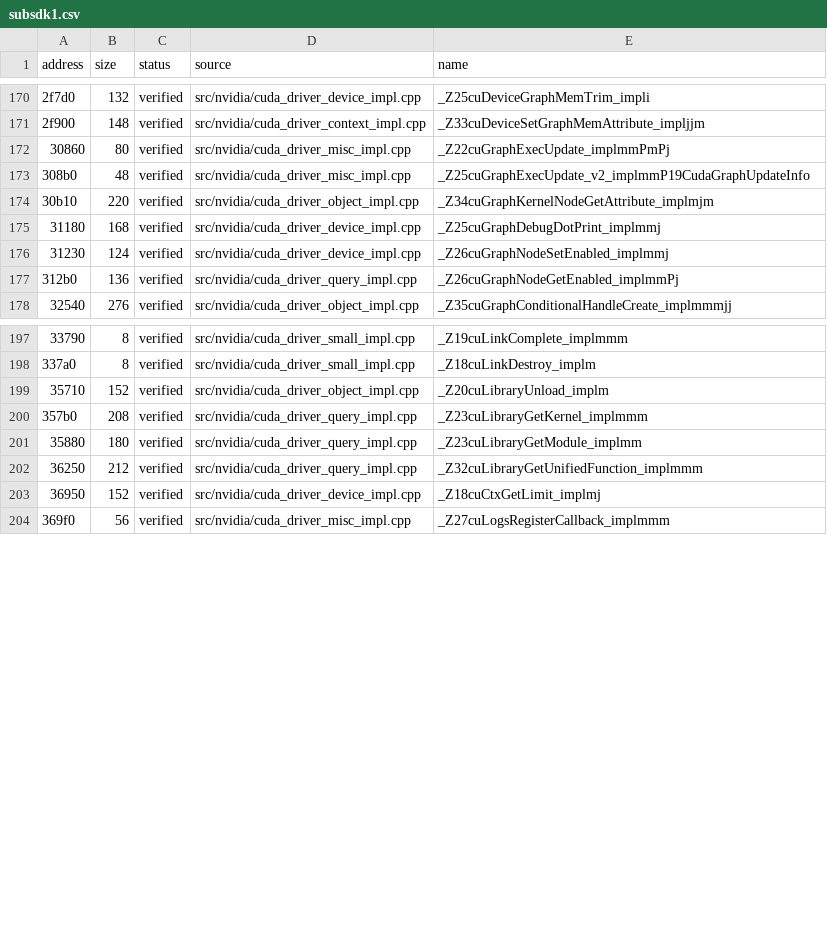
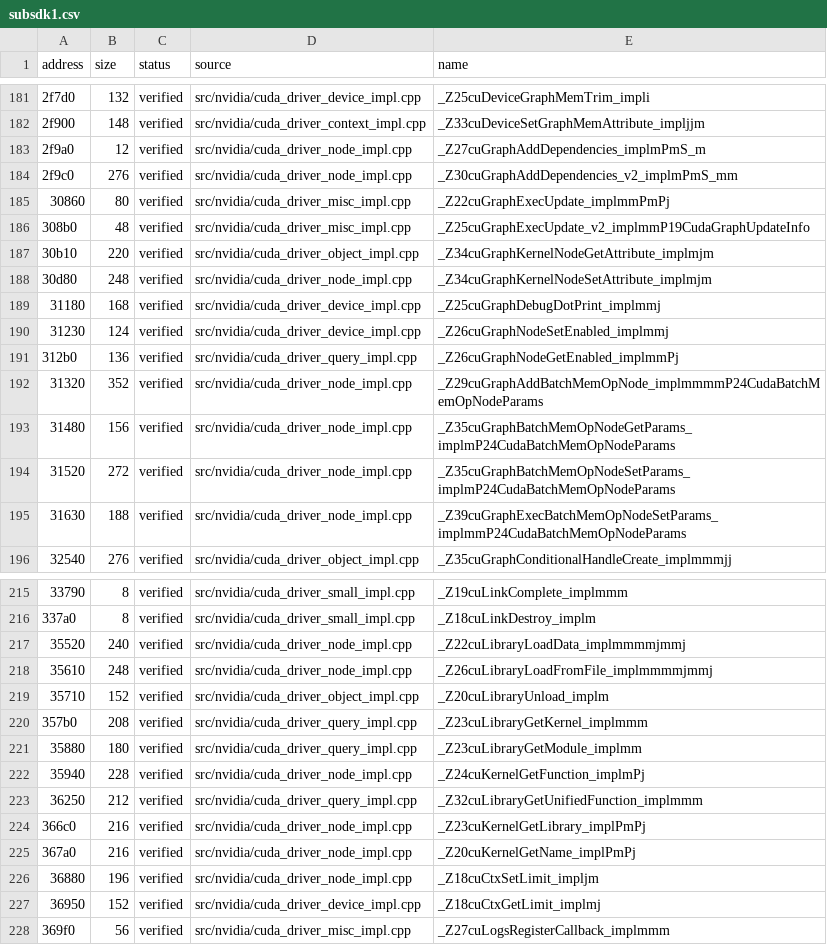
Before and after one commit to vexcited/FireEmblemFortunesWeave, a CSV file: data/ledger/subsdk1.csv, drawn as a sheet; only a part is shown, gaps mark what is left out; the diff covers the shown part only.

Commit message:
feat: decompile the CUDA kernel, library and batch memory node implementations (33.7591%)

```diff
--- a/data/ledger/subsdk1.csv
+++ b/data/ledger/subsdk1.csv
@@ -171,2 +182,4 @@ address,size,status,source,name
 2f900,148,verified,src/nvidia/cuda_driver_context_impl.cpp,_Z33cuDeviceSetGraphMemAttribute_impljjm
+2f9a0,12,verified,src/nvidia/cuda_driver_node_impl.cpp,_Z27cuGraphAddDependencies_implmPmS_m
+2f9c0,276,verified,src/nvidia/cuda_driver_node_impl.cpp,_Z30cuGraphAddDependencies_v2_implmPmS_mm
 30860,80,verified,src/nvidia/cuda_driver_misc_impl.cpp,_Z22cuGraphExecUpdate_implmmPmPj
@@ -174,2 +187,3 @@ address,size,status,source,name
 30b10,220,verified,src/nvidia/cuda_driver_object_impl.cpp,_Z34cuGraphKernelNodeGetAttribute_implmjm
+30d80,248,verified,src/nvidia/cuda_driver_node_impl.cpp,_Z34cuGraphKernelNodeSetAttribute_implmjm
 31180,168,verified,src/nvidia/cuda_driver_device_impl.cpp,_Z25cuGraphDebugDotPrint_implmmj
@@ -177,2 +191,6 @@ address,size,status,source,name
 312b0,136,verified,src/nvidia/cuda_driver_query_impl.cpp,_Z26cuGraphNodeGetEnabled_implmmPj
+31320,352,verified,src/nvidia/cuda_driver_node_impl.cpp,_Z29cuGraphAddBatchMemOpNode_implmmmmP24CudaBatchMemOpNodeParams
+31480,156,verified,src/nvidia/cuda_driver_node_impl.cpp,_Z35cuGraphBatchMemOpNodeGetParams_implmP24CudaBatchMemOpNodeParams
+31520,272,verified,src/nvidia/cuda_driver_node_impl.cpp,_Z35cuGraphBatchMemOpNodeSetParams_implmP24CudaBatchMemOpNodeParams
+31630,188,verified,src/nvidia/cuda_driver_node_impl.cpp,_Z39cuGraphExecBatchMemOpNodeSetParams_implmmP24CudaBatchMemOpNodeParams
 32540,276,verified,src/nvidia/cuda_driver_object_impl.cpp,_Z35cuGraphConditionalHandleCreate_implmmmjj
@@ -198,2 +216,4 @@ address,size,status,source,name
 337a0,8,verified,src/nvidia/cuda_driver_small_impl.cpp,_Z18cuLinkDestroy_implm
+35520,240,verified,src/nvidia/cuda_driver_node_impl.cpp,_Z22cuLibraryLoadData_implmmmmjmmj
+35610,248,verified,src/nvidia/cuda_driver_node_impl.cpp,_Z26cuLibraryLoadFromFile_implmmmmjmmj
 35710,152,verified,src/nvidia/cuda_driver_object_impl.cpp,_Z20cuLibraryUnload_implm
@@ -201,3 +221,7 @@ address,size,status,source,name
 35880,180,verified,src/nvidia/cuda_driver_query_impl.cpp,_Z23cuLibraryGetModule_implmm
+35940,228,verified,src/nvidia/cuda_driver_node_impl.cpp,_Z24cuKernelGetFunction_implmPj
 36250,212,verified,src/nvidia/cuda_driver_query_impl.cpp,_Z32cuLibraryGetUnifiedFunction_implmmm
+366c0,216,verified,src/nvidia/cuda_driver_node_impl.cpp,_Z23cuKernelGetLibrary_implPmPj
+367a0,216,verified,src/nvidia/cuda_driver_node_impl.cpp,_Z20cuKernelGetName_implPmPj
+36880,196,verified,src/nvidia/cuda_driver_node_impl.cpp,_Z18cuCtxSetLimit_impljm
 36950,152,verified,src/nvidia/cuda_driver_device_impl.cpp,_Z18cuCtxGetLimit_implmj
```
Also changed, not shown: 14 added rows and 4 edited cells elsewhere in this file, 3 other files.
